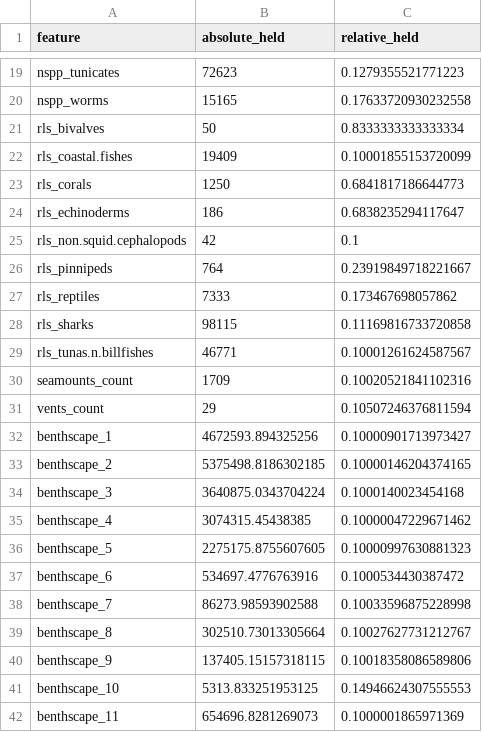
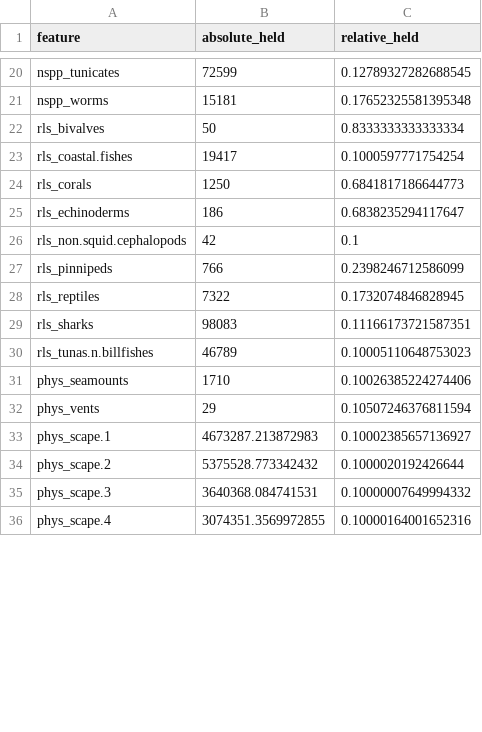
Before and after one commit to BenioffOceanInitiative/bbnj, a CSV file: inst/app/www/scenarios/s01b.bio.10pct.rg.now_rep.csv, drawn as a sheet; only a part is shown, gaps mark what is left out; removed rows and columns are numbered as before the commit, all else as after; the diff covers the shown part only; the diff names each change by its address in the sheet, - before the commit and + after, or states it on an @@ line.

```diff
--- a/inst/app/www/scenarios/s01b.bio.10pct.rg.now_rep.csv
+++ b/inst/app/www/scenarios/s01b.bio.10pct.rg.now_rep.csv
-B20 (absolute_held): 72623
+B20 (absolute_held): 72599
-C20 (relative_held): 0.1279355521771223
+C20 (relative_held): 0.12789327282688545
-B21 (absolute_held): 15165
+B21 (absolute_held): 15181
-C21 (relative_held): 0.17633720930232558
+C21 (relative_held): 0.17652325581395348
-B23 (absolute_held): 19409
+B23 (absolute_held): 19417
-C23 (relative_held): 0.10001855153720099
+C23 (relative_held): 0.1000597771754254
-B27 (absolute_held): 764
+B27 (absolute_held): 766
-C27 (relative_held): 0.23919849718221667
+C27 (relative_held): 0.2398246712586099
-B28 (absolute_held): 7333
+B28 (absolute_held): 7322
-C28 (relative_held): 0.173467698057862
+C28 (relative_held): 0.1732074846828945
-B29 (absolute_held): 98115
+B29 (absolute_held): 98083
-C29 (relative_held): 0.11169816733720858
+C29 (relative_held): 0.11166173721587351
-B30 (absolute_held): 46771
+B30 (absolute_held): 46789
-C30 (relative_held): 0.10001261624587567
+C30 (relative_held): 0.10005110648753023
-row 30: seamounts_count | 1709 | 0.10020521841102316
+row 31: phys_seamounts | 1710 | 0.10026385224274406
-A32 (feature): vents_count
+A32 (feature): phys_vents
-row 32: benthscape_1 | 4672593.894325256 | 0.10000901713973427
-row 33: benthscape_2 | 5375498.8186302185 | 0.10000146204374165
-row 34: benthscape_3 | 3640875.0343704224 | 0.1000140023454168
-row 35: benthscape_4 | 3074315.45438385 | 0.10000047229671462
-row 36: benthscape_5 | 2275175.8755607605 | 0.10000997630881323
-row 37: benthscape_6 | 534697.4776763916 | 0.1000534430387472
-row 38: benthscape_7 | 86273.98593902588 | 0.10033596875228998
-row 39: benthscape_8 | 302510.73013305664 | 0.10027627731212767
-row 40: benthscape_9 | 137405.15157318115 | 0.10018358086589806
-row 41: benthscape_10 | 5313.833251953125 | 0.14946624307555553
-row 42: benthscape_11 | 654696.8281269073 | 0.1000001865971369
+row 33: phys_scape.1 | 4673287.213872983 | 0.10002385657136927
+row 34: phys_scape.2 | 5375528.773342432 | 0.1000020192426644
+row 35: phys_scape.3 | 3640368.084741531 | 0.10000007649994332
+row 36: phys_scape.4 | 3074351.3569972855 | 0.10000164001652316
```
Also changed, not shown: 8 added rows and 36 edited cells elsewhere in this file, inst/app/data/input_features.csv, 9 other files.
